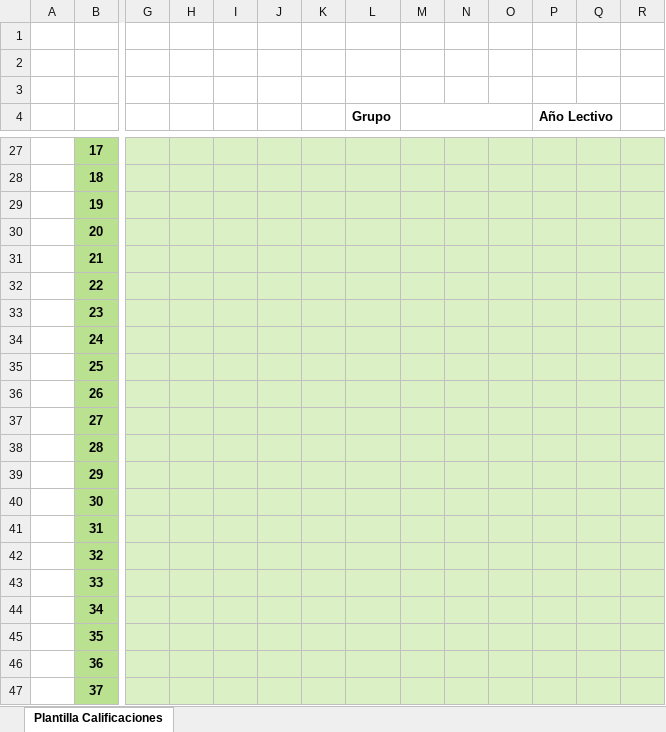
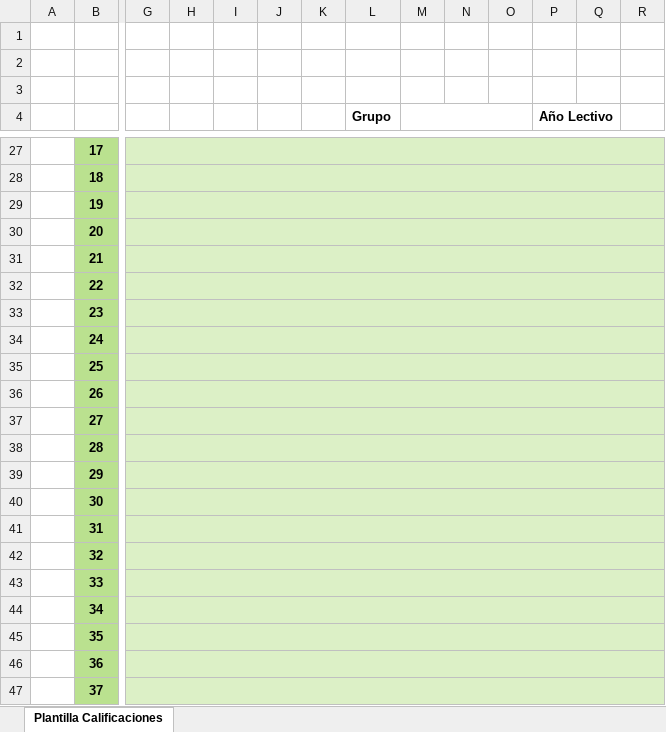
Before and after one commit to AstarotHart/NotaApp, an Excel workbook: pages/plantillas/PlantillaNotas.xlsx, sheet Plantilla Calificaciones, drawn as a sheet; only a part is shown, gaps mark what is left out; values as stored, in another font and other column widths than the file's, no borders; charts and pictures and conditional formats not drawn; the diff covers the shown part only; the diff names each change by its address in the sheet, - before the commit and + after, or states it on an @@ line.

Commit message:
Plantilla Excel New 100%

```diff
--- a/pages/plantillas/PlantillaNotas.xlsx (sheet Plantilla Calificaciones)
+++ b/pages/plantillas/PlantillaNotas.xlsx (sheet Plantilla Calificaciones)
+G27:R27 merged
+G28:R28 merged
+G29:R29 merged
+G30:R30 merged
+G31:R31 merged
+G32:R32 merged
+G33:R33 merged
+G34:R34 merged
+G35:R35 merged
+G36:R36 merged
+G37:R37 merged
+G38:R38 merged
+G39:R39 merged
+G40:R40 merged
+G41:R41 merged
+G42:R42 merged
+G43:R43 merged
+G44:R44 merged
+G45:R45 merged
+G46:R46 merged
+G47:R47 merged
```
Also changed, not shown: 8 removed rows, 18 edited cells, cell formats and merged cells elsewhere in this sheet, formulas that keep their value, charts or pictures, 3 other files.
